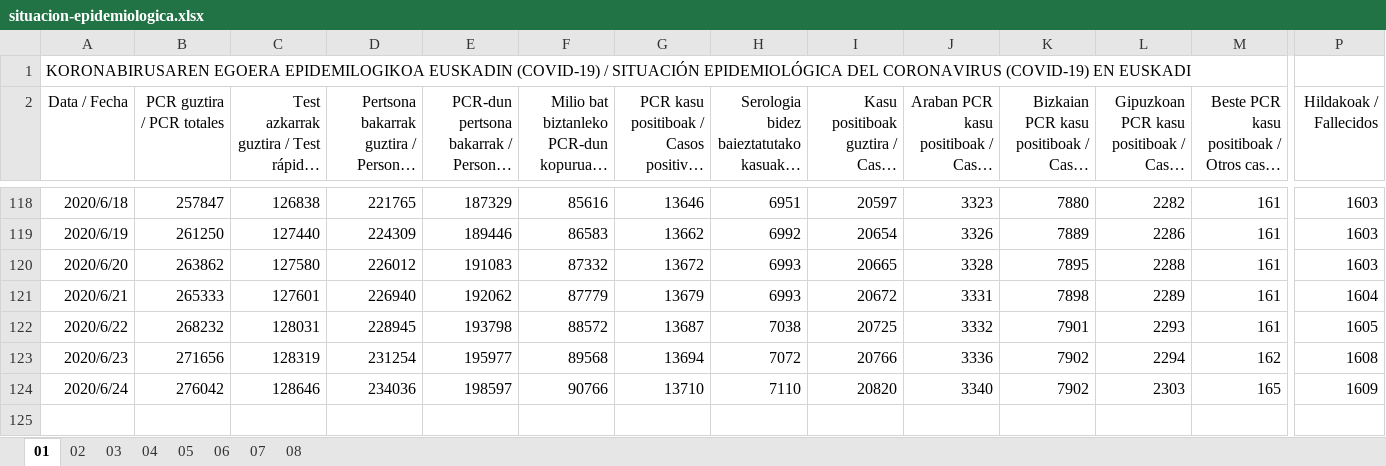
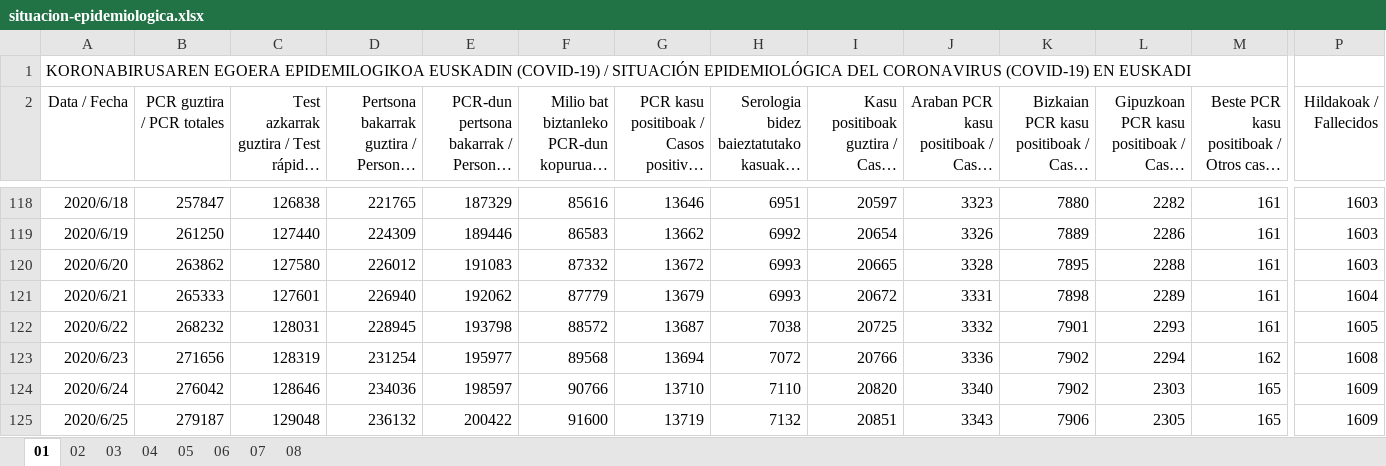
Before and after one commit to numeroteca/covid19, an Excel workbook: data/original/spain/euskadi/situacion-epidemiologica.xlsx, sheet 01, drawn as a sheet; only a part is shown, gaps mark what is left out; long unchanged cells end in …; values as stored, in another font and other column widths than the file's, no borders; rows hold the shown columns only; the diff names each change by its address in the sheet, - before the commit and + after, or states it on an @@ line.

```diff
--- a/data/original/spain/euskadi/situacion-epidemiologica.xlsx (sheet 01)
+++ b/data/original/spain/euskadi/situacion-epidemiologica.xlsx (sheet 01)
+row 125: 2020/6/25 | 279187 | 129048 | 236132 | 200422 | 91600 | 13719 | 7132 | 20851 | 3343 | 7906 | 2305 | 165 | 1609
```
Also changed, not shown: sheet 03, sheet 02, sheet 04, sheet 05, data/original/spain/aragon/casos_coronavirus_hospitales.xlsx, data/original/spain/euskadi/datos-asistenciales.xlsx, 42 other files.
